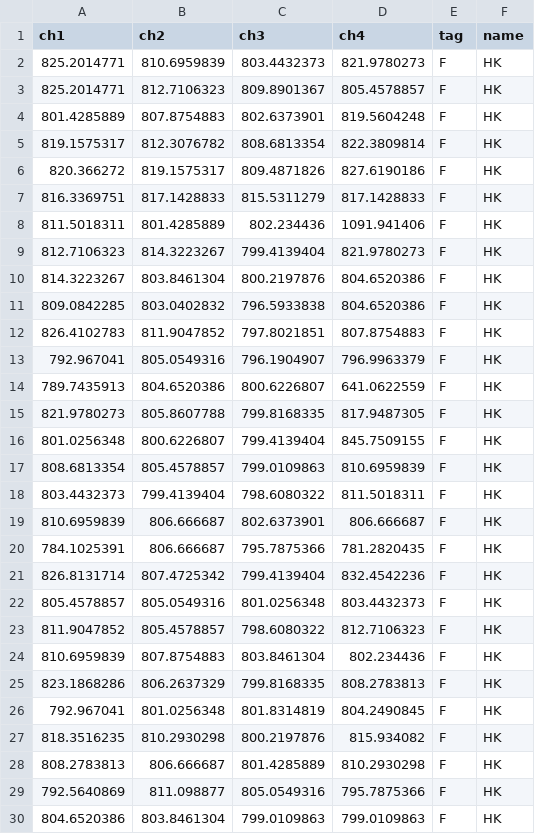
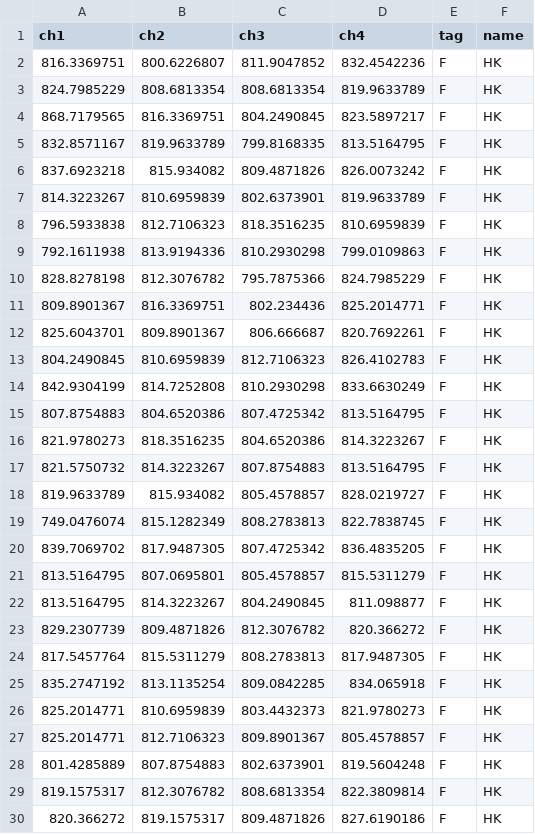
Before and after one commit to ambuje/Decryption-of-Brainwaves-for-mobility, a CSV file: Data/FBLR_HK_1_eegdata.csv, drawn as a sheet; only a part is shown; the shorter side is filled out with more unchanged rows.

```diff
--- a/Data/FBLR_HK_1_eegdata.csv
+++ b/Data/FBLR_HK_1_eegdata.csv
@@ -1,2 +1,26 @@
 ch1,ch2,ch3,ch4,tag,name
+816.3369751,800.6226807,811.9047852,832.4542236,F,HK
+824.7985229,808.6813354,808.6813354,819.9633789,F,HK
+868.7179565,816.3369751,804.2490845,823.5897217,F,HK
+832.8571167,819.9633789,799.8168335,813.5164795,F,HK
+837.6923218,815.934082,809.4871826,826.0073242,F,HK
+814.3223267,810.6959839,802.6373901,819.9633789,F,HK
+796.5933838,812.7106323,818.3516235,810.6959839,F,HK
+792.1611938,813.9194336,810.2930298,799.0109863,F,HK
+828.8278198,812.3076782,795.7875366,824.7985229,F,HK
+809.8901367,816.3369751,802.234436,825.2014771,F,HK
+825.6043701,809.8901367,806.666687,820.7692261,F,HK
+804.2490845,810.6959839,812.7106323,826.4102783,F,HK
+842.9304199,814.7252808,810.2930298,833.6630249,F,HK
+807.8754883,804.6520386,807.4725342,813.5164795,F,HK
+821.9780273,818.3516235,804.6520386,814.3223267,F,HK
+821.5750732,814.3223267,807.8754883,813.5164795,F,HK
+819.9633789,815.934082,805.4578857,828.0219727,F,HK
+749.0476074,815.1282349,808.2783813,822.7838745,F,HK
+839.7069702,817.9487305,807.4725342,836.4835205,F,HK
+813.5164795,807.0695801,805.4578857,815.5311279,F,HK
+813.5164795,814.3223267,804.2490845,811.098877,F,HK
+829.2307739,809.4871826,812.3076782,820.366272,F,HK
+817.5457764,815.5311279,808.2783813,817.9487305,F,HK
+835.2747192,813.1135254,809.0842285,834.065918,F,HK
 825.2014771,810.6959839,803.4432373,821.9780273,F,HK
```
Also changed, not shown: 7 other files.
